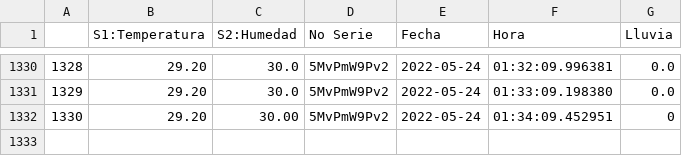
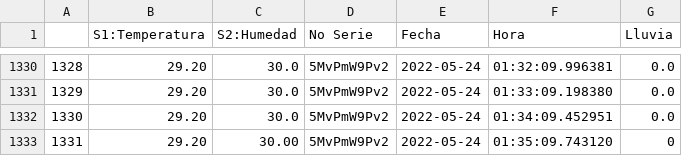
Before and after one commit to darkn-code/ClaseAI-2022, a CSV file: basedatos/datos.csv, drawn as a sheet; only a part is shown, gaps mark what is left out; addresses are those after the commit; the diff names each change by its address in the sheet, - before the commit and + after, or states it on an @@ line.

Commit message:
Datos Exteriores Alejandro

```diff
--- a/basedatos/datos.csv
+++ b/basedatos/datos.csv
+row 1332: 1330 | 29.20 | 30.0 | 5MvPmW9Pv2 | 2022-05-24 | 01:34:09.452951 | 0.0
@@ column A renumbered from row 1333 down @@
-F1333 (Hora): 01:34:09.452951
+F1333 (Hora): 01:35:09.743120
```
